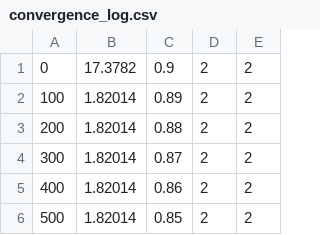
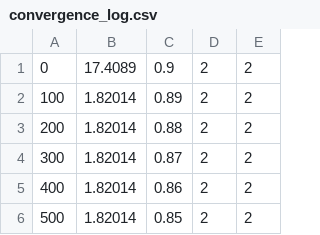
Before and after one commit to nncm-xbc/ImpulsiveOrbitalTransfersOptimizationUsingPSO, a CSV file: ressources/convergence_log.csv, drawn as a sheet; only a part is shown.

```diff
--- a/ressources/convergence_log.csv
+++ b/ressources/convergence_log.csv
@@ -1,2 +1,2 @@
-0,17.3782,0.9,2,2
+0,17.4089,0.9,2,2
 100,1.82014,0.89,2,2
```
Also changed, not shown: 4 other files.
